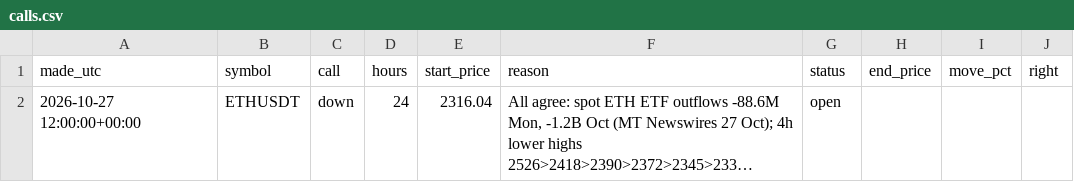
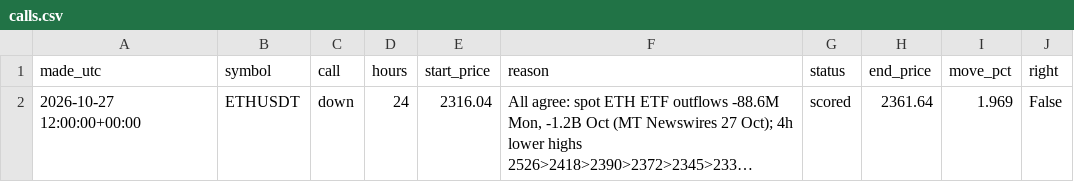
Before and after one commit to atwirabih01-creator/my-first-project, a CSV file: trading/journal/calls.csv, drawn as a sheet; long unchanged cells end in …; the diff names each change by its address in the sheet, - before the commit and + after, or states it on an @@ line.

```diff
--- a/trading/journal/calls.csv
+++ b/trading/journal/calls.csv
-G2 (status): open
+G2 (status): scored
-H2 (end_price): (empty)
+H2 (end_price): 2361.64
-I2 (move_pct): (empty)
+I2 (move_pct): 1.969
-J2 (right): (empty)
+J2 (right): False
```
Also changed, not shown: 5 other files.
